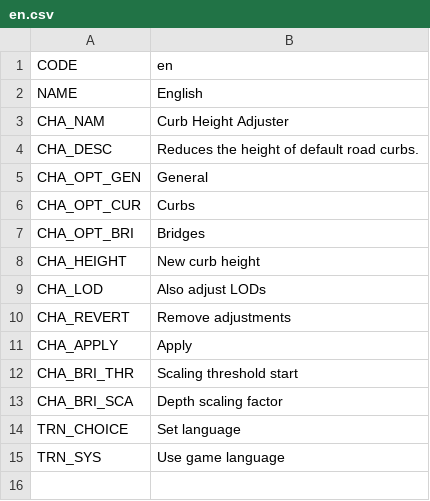
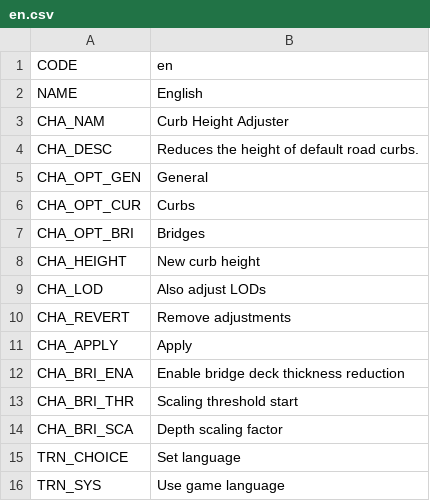
Before and after one commit to algernon-A/CurbHeightAdjuster, a CSV file: Translations/en.csv, drawn as a sheet; the diff names each change by its address in the sheet, - before the commit and + after, or states it on an @@ line.

Commit message:
Toggle to enable/disable bridge manipulation.

```diff
--- a/Translations/en.csv
+++ b/Translations/en.csv
+row 12: CHA_BRI_ENA | Enable bridge deck thickness reduction
```
Also changed, not shown: 2 other files.
